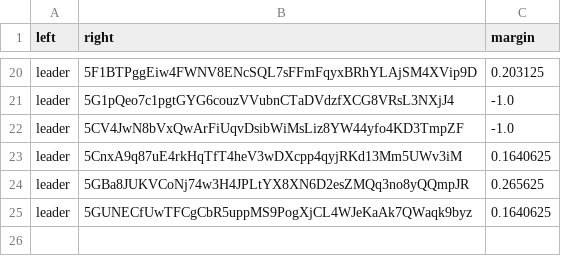
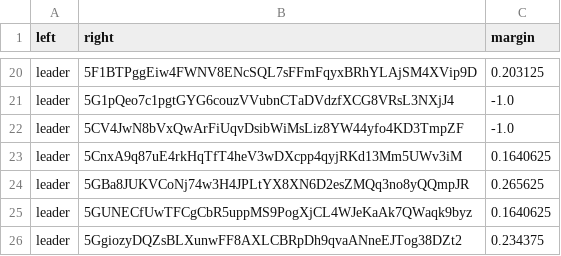
Before and after one commit to 404-Repo/404-competition-2, a CSV file: rounds/58/matches_matrix.csv, drawn as a sheet; only a part is shown, gaps mark what is left out; the diff names each change by its address in the sheet, - before the commit and + after, or states it on an @@ line.

Commit message:
Update matches matrix for round 58

```diff
--- a/rounds/58/matches_matrix.csv
+++ b/rounds/58/matches_matrix.csv
+row 26: leader | 5GgiozyDQZsBLXunwFF8AXLCBRpDh9qvaANneEJTog38DZt2 | 0.234375
```
